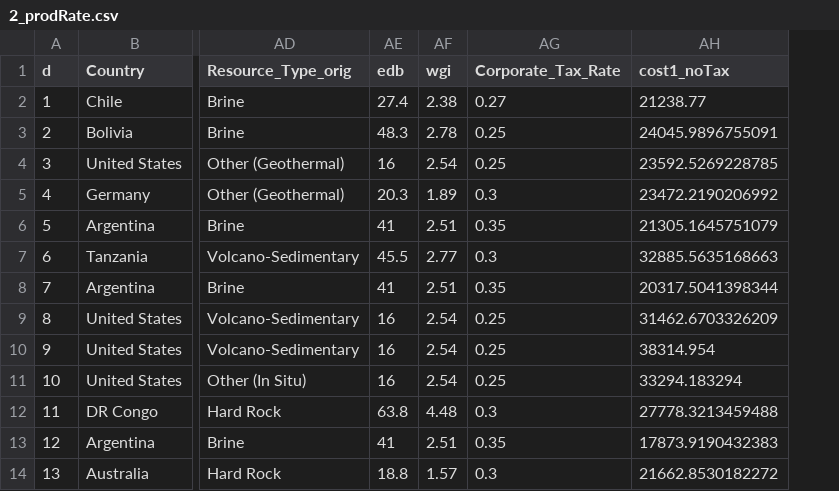
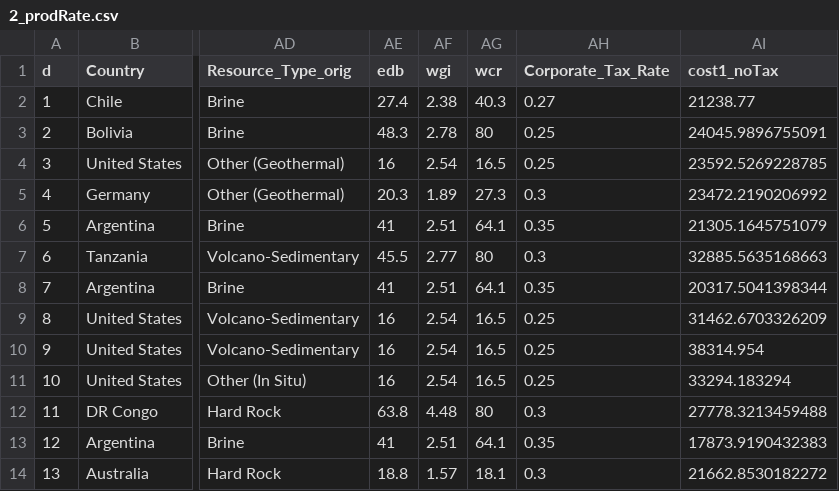
Before and after one commit to pmbusch/Lithium-Supply, a CSV file: Parameters/Deposit_scenarios/2_prodRate.csv, drawn as a sheet; only a part is shown, gaps mark what is left out; the diff names each change by its address in the sheet, - before the commit and + after, or states it on an @@ line.

```diff
--- a/Parameters/Deposit_scenarios/2_prodRate.csv
+++ b/Parameters/Deposit_scenarios/2_prodRate.csv
+column AG (wcr), rows 2-14: 40.3 | 80 | 16.5 | 27.3 | 64.1 | 80 | 64.1 | 16.5 | 16.5 | 16.5 | 80 | 64.1 | 18.1
```
Also changed, not shown: Parameters/Deposit_scenarios/2yRampUp.csv, Parameters/Deposit_scenarios/5_prodRate.csv, 43 other files.
